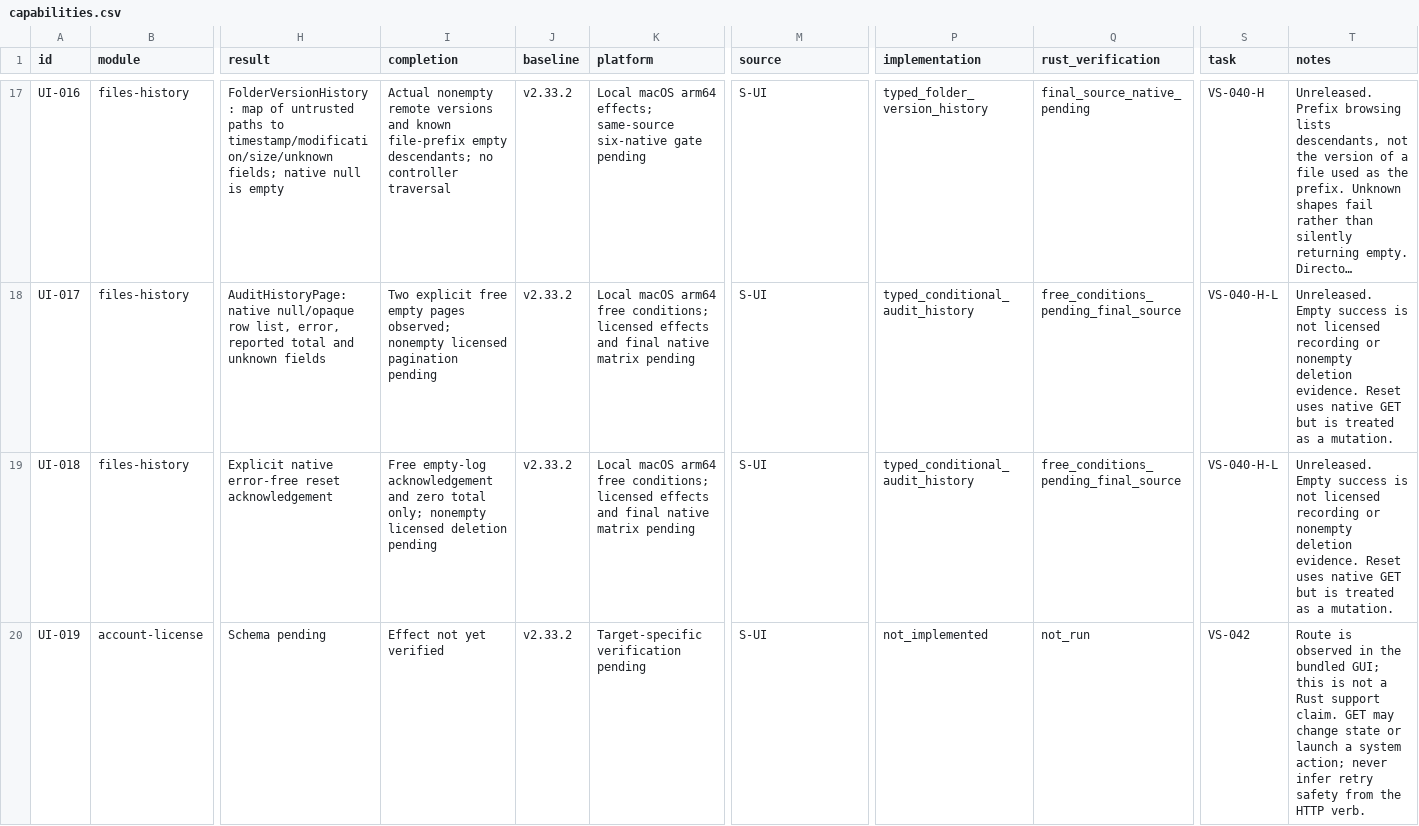
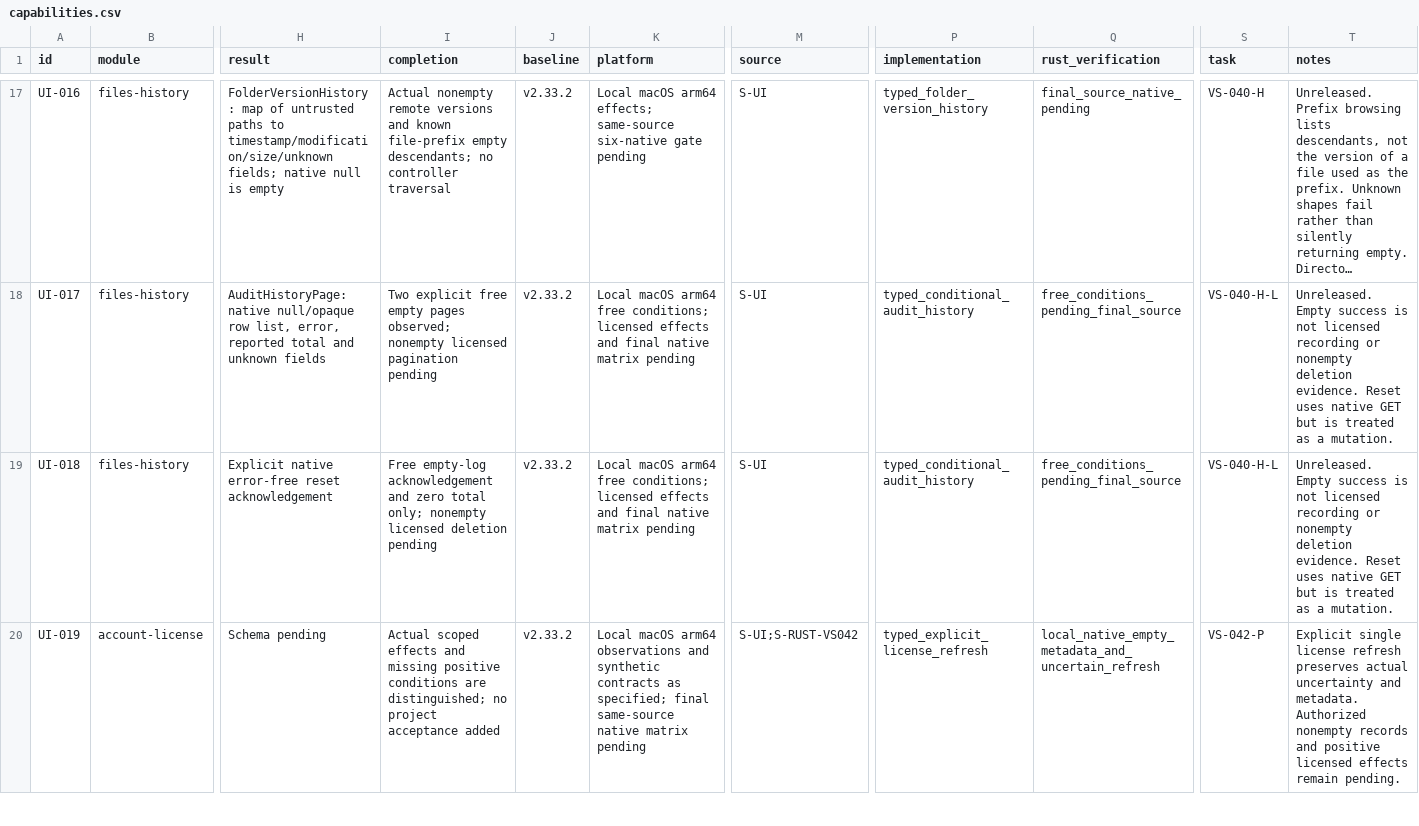
Before and after one commit to AresJef/verysync-sidecar, a CSV file: docs/capabilities.csv, drawn as a sheet; only a part is shown, gaps mark what is left out; long unchanged cells end in …; the diff covers the shown part only; the diff names each change by its address in the sheet, - before the commit and + after, or states it on an @@ line.

Commit message:
Align capability inventory with existing controls and pending gates

```diff
--- a/docs/capabilities.csv
+++ b/docs/capabilities.csv
-I20 (completion): Effect not yet verified
+I20 (completion): Actual scoped effects and missing positive conditions are distinguished; no project acceptance added
-K20 (platform): Target-specific verification pending
+K20 (platform): Local macOS arm64 observations and synthetic contracts as specified; final same-source native matrix pending
-M20 (source): S-UI
+M20 (source): S-UI;S-RUST-VS042
-P20 (implementation): not_implemented
+P20 (implementation): typed_explicit_license_refresh
-Q20 (rust_verification): not_run
+Q20 (rust_verification): local_native_empty_metadata_and_uncertain_refresh
-S20 (task): VS-042
+S20 (task): VS-042-P
-T20 (notes): Route is observed in the bundled GUI; this is not a Rust support claim. GET may change state or launch a system action; never infer retry safety from the HTTP verb.
+T20 (notes): Explicit single license refresh preserves actual uncertainty and metadata. Authorized nonempty records and positive licensed effects remain pending.
```
Also changed, not shown: 70 edited cells elsewhere in this file.
